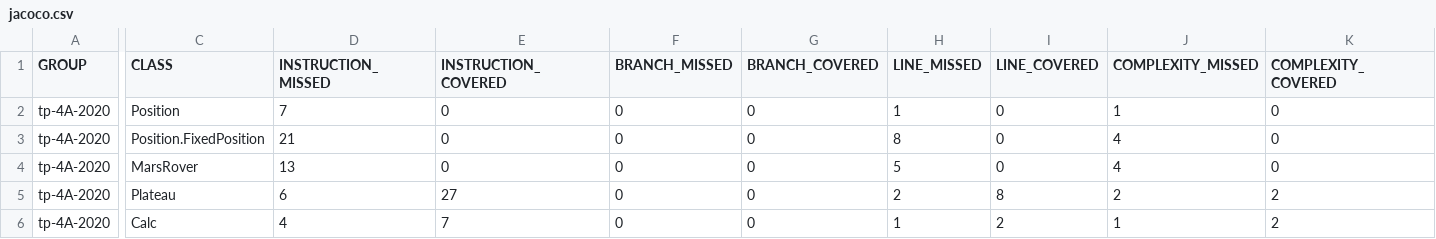
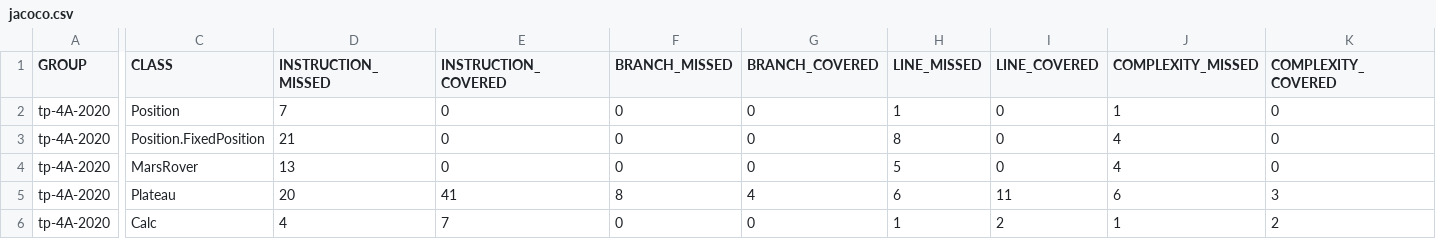
Before and after one commit to ariellalevy/Archi_Logicielle_4A, a CSV file: target/site/jacoco/jacoco.csv, drawn as a sheet; only a part is shown, gaps mark what is left out; the diff covers the shown part only; the diff names each change by its address in the sheet, - before the commit and + after, or states it on an @@ line.

```diff
--- a/target/site/jacoco/jacoco.csv
+++ b/target/site/jacoco/jacoco.csv
-D5 (INSTRUCTION_MISSED): 6
+D5 (INSTRUCTION_MISSED): 20
-E5 (INSTRUCTION_COVERED): 27
+E5 (INSTRUCTION_COVERED): 41
-F5 (BRANCH_MISSED): 0
+F5 (BRANCH_MISSED): 8
-G5 (BRANCH_COVERED): 0
+G5 (BRANCH_COVERED): 4
-H5 (LINE_MISSED): 2
+H5 (LINE_MISSED): 6
-I5 (LINE_COVERED): 8
+I5 (LINE_COVERED): 11
-J5 (COMPLEXITY_MISSED): 2
+J5 (COMPLEXITY_MISSED): 6
-K5 (COMPLEXITY_COVERED): 2
+K5 (COMPLEXITY_COVERED): 3
```
Also changed, not shown: 2 edited cells elsewhere in this file, 13 other files.
